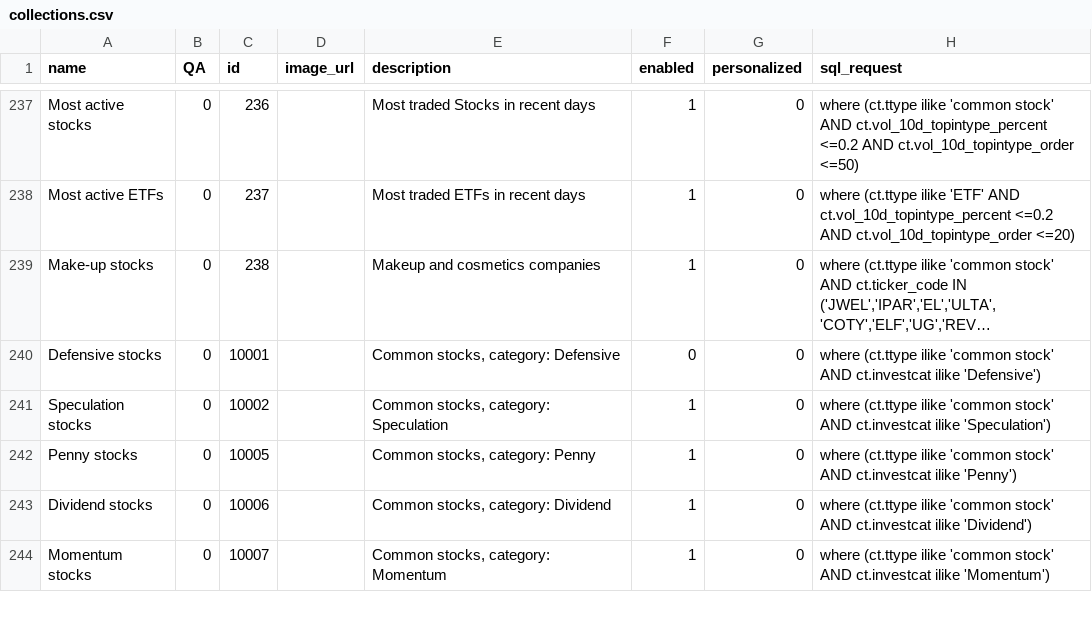
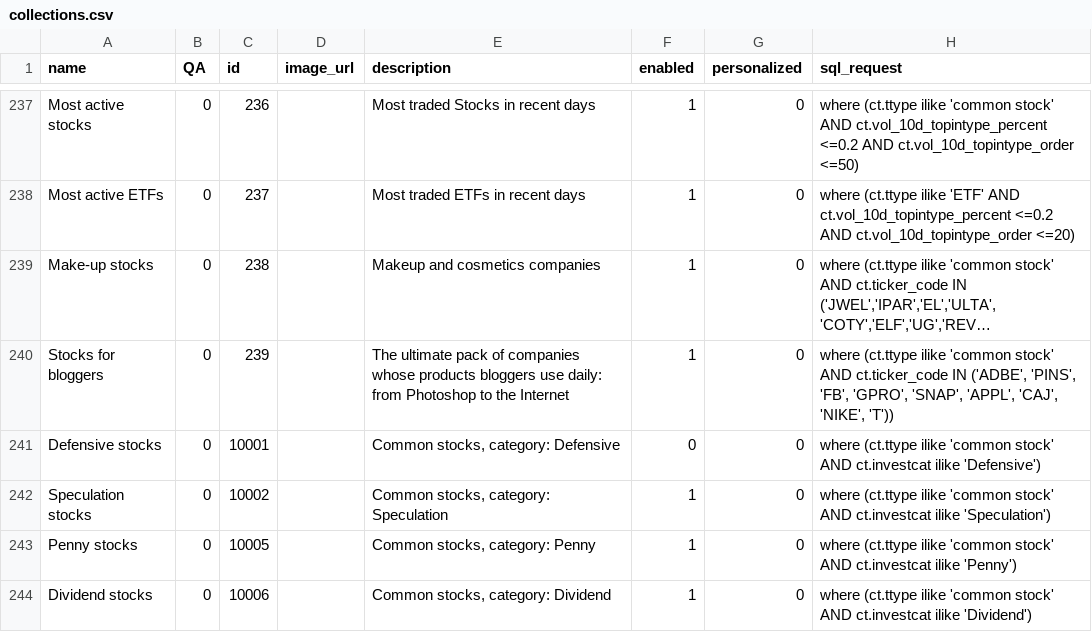
Before and after one commit to gainy-app/gainy, a CSV file: src/gainy-fetch/meltano/data/collections.csv, drawn as a sheet; only a part is shown, gaps mark what is left out; the shorter side is filled out with more unchanged rows; long unchanged cells end in …; the diff names each change by its address in the sheet, - before the commit and + after, or states it on an @@ line.

Commit message:
Update collections.csv
Just added 1 collection "for bloggers" (id 239) (From Polina)

```diff
--- a/src/gainy-fetch/meltano/data/collections.csv
+++ b/src/gainy-fetch/meltano/data/collections.csv
+row 240: Stocks for bloggers | 0 | 239 |  | The ultimate pack of companies whose products bloggers use daily: from Photoshop to the Internet | 1 | 0 | where (ct.ttype ilike 'common stock' AND ct.ticker_code IN ('ADBE', 'PINS', 'FB', 'GPRO', 'SNAP', 'APPL', 'CAJ', 'NIKE', 'T'))
```
